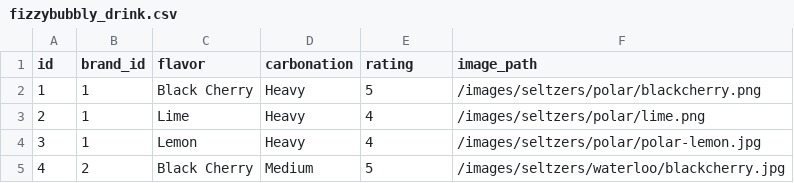
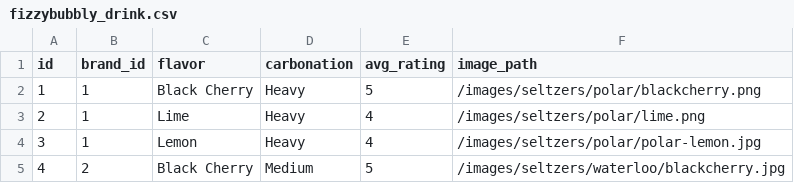
Before and after one commit to LaunchCodeLiftoffProjects/fizzybubbly, a CSV file: src/main/resources/fizzybubbly_drink.csv, drawn as a sheet; only a part is shown.

```diff
--- a/src/main/resources/fizzybubbly_drink.csv
+++ b/src/main/resources/fizzybubbly_drink.csv
@@ -1,2 +1,2 @@
-id,brand_id,flavor,carbonation,rating,image_path
+id,brand_id,flavor,carbonation,avg_rating,image_path
 1,1,Black Cherry,Heavy,5,/images/seltzers/polar/blackcherry.png
```
Also changed, not shown: src/main/resources/fizzybubbly_review.csv, 11 other files.
